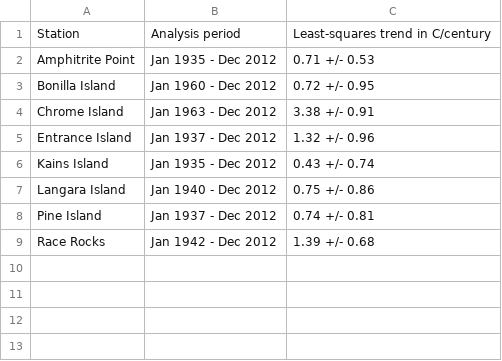
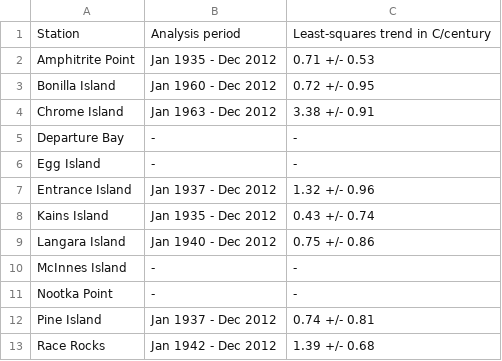
Before and after one commit to IOS-OSD-DPG/bc_lightstation_sst, a CSV file: analysis/cummins_masson_2014_trends.csv, drawn as a sheet.

```diff
--- a/analysis/cummins_masson_2014_trends.csv
+++ b/analysis/cummins_masson_2014_trends.csv
@@ -4,2 +4,4 @@ Bonilla Island,Jan 1960 - Dec 2012,0.72 +/- 0.95
 Chrome Island,Jan 1963 - Dec 2012,3.38 +/- 0.91
+Departure Bay,-,-
+Egg Island,-,-
 Entrance Island,Jan 1937 - Dec 2012,1.32 +/- 0.96
@@ -7,2 +9,4 @@ Kains Island,Jan 1935 - Dec 2012,0.43 +/- 0.74
 Langara Island,Jan 1940 - Dec 2012,0.75 +/- 0.86
+McInnes Island,-,-
+Nootka Point,-,-
 Pine Island,Jan 1937 - Dec 2012,0.74 +/- 0.81
```
Also changed, not shown: analysis/monte_carlo_max_siml50000_ols_st_cummins_cm2014.csv, 2 other files.
